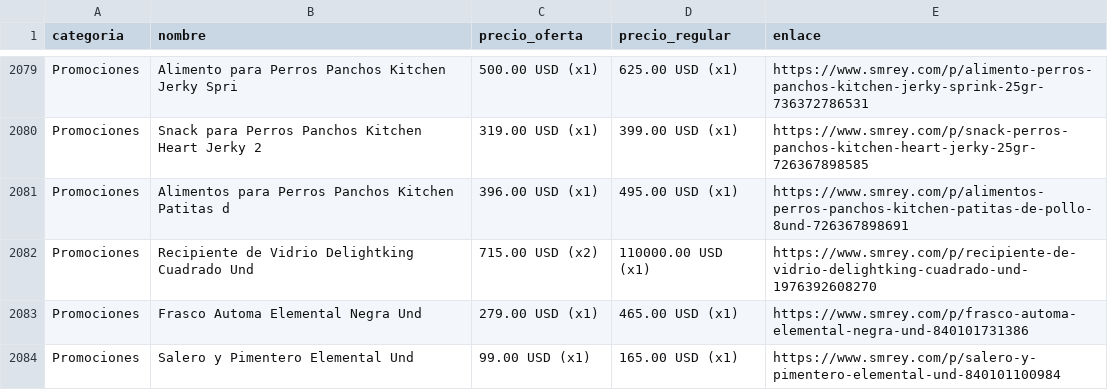
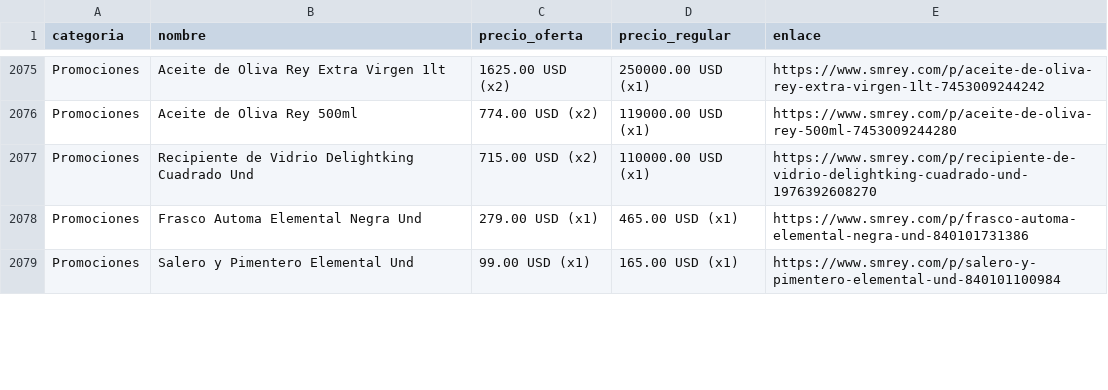
Before and after one commit to wayan-gg/precios, a CSV file: data/elrey.csv, drawn as a sheet; only a part is shown, gaps mark what is left out; removed rows and columns are numbered as before the commit, all else as after; the diff covers the shown part only; the diff names each change by its address in the sheet, - before the commit and + after, or states it on an @@ line.

```diff
--- a/data/elrey.csv
+++ b/data/elrey.csv
-B2075 (nombre): Alimento para Perros Panchos Kitchen Jerky Spri
+B2075 (nombre): Aceite de Oliva Rey Extra Virgen 1lt
-C2075 (precio_oferta): 500.00 USD (x1)
+C2075 (precio_oferta): 1625.00 USD (x2)
-D2075 (precio_regular): 625.00 USD (x1)
+D2075 (precio_regular): 250000.00 USD (x1)
-E2075 (enlace): https://www.smrey.com/p/alimento-perros-panchos-kitchen-jerky-sprink-25gr-736372786531
+E2075 (enlace): https://www.smrey.com/p/aceite-de-oliva-rey-extra-virgen-1lt-7453009244242
-row 2080: Promociones | Snack para Perros Panchos Kitchen Heart Jerky 2 | 319.00 USD (x1) | 399.00 USD (x1) | https://www.smrey.com/p/snack-perros-panchos-kitchen-heart-jerky-25gr-726367898585
-row 2081: Promociones | Alimentos para Perros Panchos Kitchen Patitas d | 396.00 USD (x1) | 495.00 USD (x1) | https://www.smrey.com/p/alimentos-perros-panchos-kitchen-patitas-de-pollo-8und-726367898691
+row 2076: Promociones | Aceite de Oliva Rey 500ml | 774.00 USD (x2) | 119000.00 USD (x1) | https://www.smrey.com/p/aceite-de-oliva-rey-500ml-7453009244280
```
Also changed, not shown: 4 added rows, 8 removed rows, 20 moved rows and 40 edited cells elsewhere in this file, data/machetazo.csv, data/riba_smith.csv, 2 other files.
